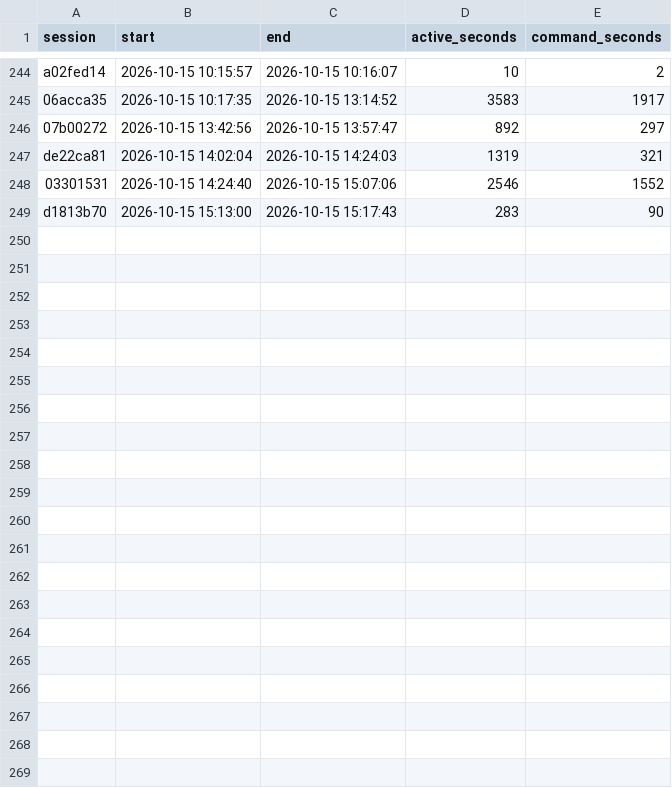
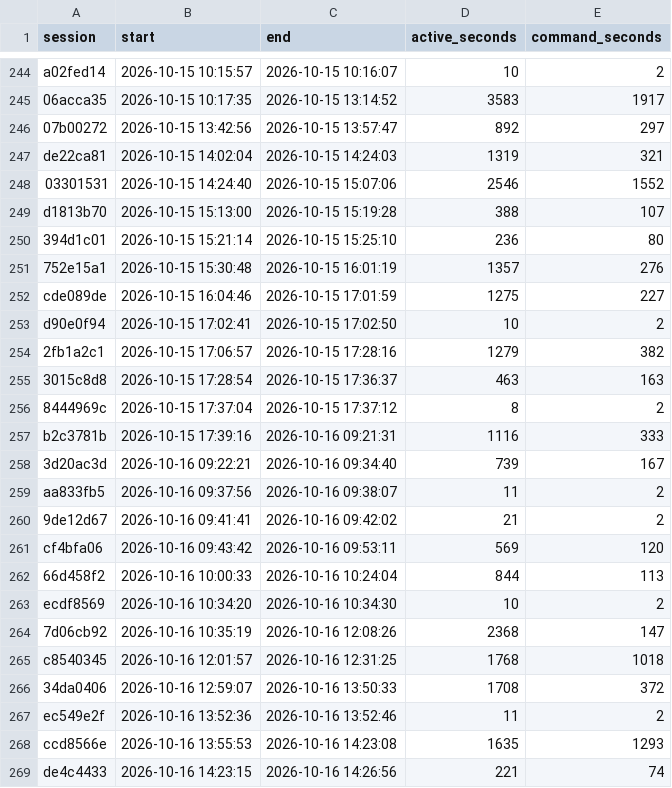
Before and after one commit to davidshq/QB64Rust, a CSV file: tools/testtime/sessions.csv, drawn as a sheet; only a part is shown, gaps mark what is left out.

Commit message:
m3-declare-library groups 5 and 6: slice programs, upstream pass list, close
- Five console slice programs s121–s125 (numbers, strings and TYPEs, ALIAS,
 CUSTOMTYPE, C runtime and kernel32 DYNAMIC), recorded with qb64pe.exe;
  slice.list 436 of 436
- The 8 upstream DECLARE LIBRARY programs join pass.list (318 of 399); the
 tier2 job's upstream step runs from the clone, which has the binaries
- Documents and closing-run numbers updated; test-time record

```diff
--- a/tools/testtime/sessions.csv
+++ b/tools/testtime/sessions.csv
@@ -248,2 +248,22 @@ de22ca81,2026-10-15 14:02:04,2026-10-15 14:24:03,1319,321
 03301531,2026-10-15 14:24:40,2026-10-15 15:07:06,2546,1552
-d1813b70,2026-10-15 15:13:00,2026-10-15 15:17:43,283,90
+d1813b70,2026-10-15 15:13:00,2026-10-15 15:19:28,388,107
+394d1c01,2026-10-15 15:21:14,2026-10-15 15:25:10,236,80
+752e15a1,2026-10-15 15:30:48,2026-10-15 16:01:19,1357,276
+cde089de,2026-10-15 16:04:46,2026-10-15 17:01:59,1275,227
+d90e0f94,2026-10-15 17:02:41,2026-10-15 17:02:50,10,2
+2fb1a2c1,2026-10-15 17:06:57,2026-10-15 17:28:16,1279,382
+3015c8d8,2026-10-15 17:28:54,2026-10-15 17:36:37,463,163
+8444969c,2026-10-15 17:37:04,2026-10-15 17:37:12,8,2
+b2c3781b,2026-10-15 17:39:16,2026-10-16 09:21:31,1116,333
+3d20ac3d,2026-10-16 09:22:21,2026-10-16 09:34:40,739,167
+aa833fb5,2026-10-16 09:37:56,2026-10-16 09:38:07,11,2
+9de12d67,2026-10-16 09:41:41,2026-10-16 09:42:02,21,2
+cf4bfa06,2026-10-16 09:43:42,2026-10-16 09:53:11,569,120
+66d458f2,2026-10-16 10:00:33,2026-10-16 10:24:04,844,113
+ecdf8569,2026-10-16 10:34:20,2026-10-16 10:34:30,10,2
+7d06cb92,2026-10-16 10:35:19,2026-10-16 12:08:26,2368,147
+c8540345,2026-10-16 12:01:57,2026-10-16 12:31:25,1768,1018
+34da0406,2026-10-16 12:59:07,2026-10-16 13:50:33,1708,372
+ec549e2f,2026-10-16 13:52:36,2026-10-16 13:52:46,11,2
+ccd8566e,2026-10-16 13:55:53,2026-10-16 14:23:08,1635,1293
+de4c4433,2026-10-16 14:23:15,2026-10-16 14:26:56,221,74
```
Also changed, not shown: 29 other files.
